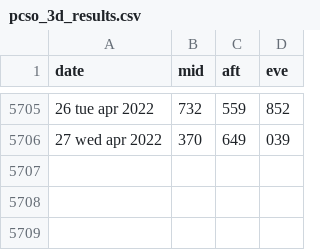
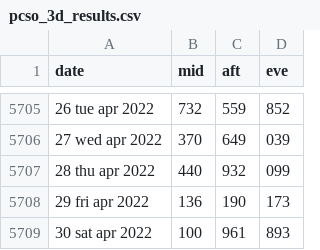
Before and after one commit to jsuci/3-digits, a CSV file: pcso_3d_results.csv, drawn as a sheet; only a part is shown, gaps mark what is left out; the diff names each change by its address in the sheet, - before the commit and + after, or states it on an @@ line.

```diff
--- a/pcso_3d_results.csv
+++ b/pcso_3d_results.csv
+row 5707: 28 thu apr 2022 | 440 | 932 | 099
+row 5708: 29 fri apr 2022 | 136 | 190 | 173
+row 5709: 30 sat apr 2022 | 100 | 961 | 893
```
Also changed, not shown: 6 other files.
